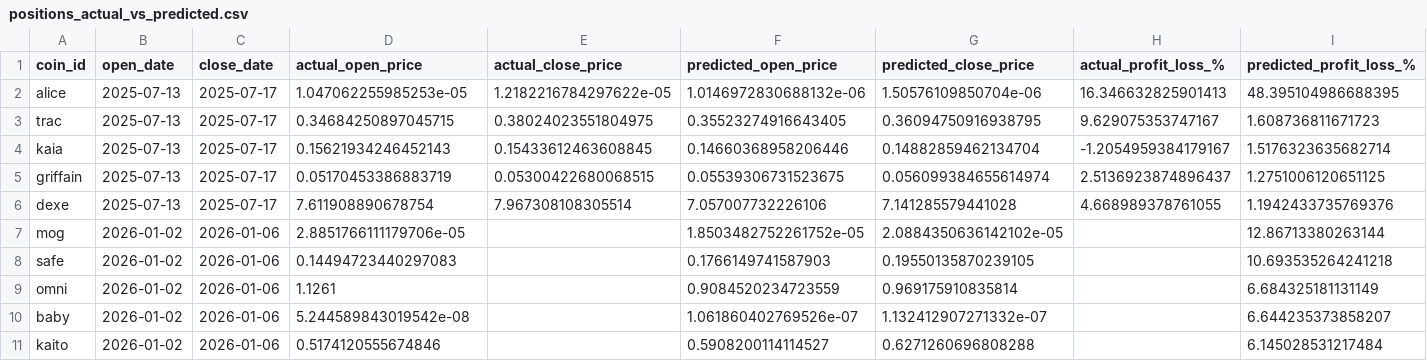
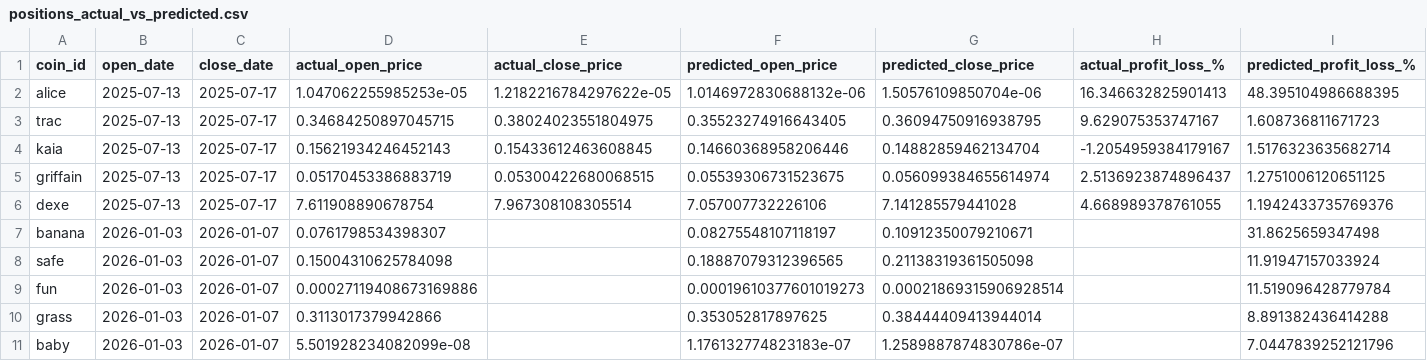
Before and after one commit to tamonashroy/price-prediction-app, a CSV file: positions_actual_vs_predicted.csv, drawn as a sheet.

```diff
--- a/positions_actual_vs_predicted.csv
+++ b/positions_actual_vs_predicted.csv
@@ -6,6 +6,6 @@ griffain,2025-07-13,2025-07-17,0.05170453386883719,0.05300422680068515,0.0553930
 dexe,2025-07-13,2025-07-17,7.611908890678754,7.967308108305514,7.057007732226106,7.141285579441028,4.668989378761055,1.1942433735769376
-mog,2026-01-02,2026-01-06,2.8851766111179706e-05,,1.8503482752261752e-05,2.0884350636142102e-05,,12.86713380263144
-safe,2026-01-02,2026-01-06,0.14494723440297083,,0.1766149741587903,0.19550135870239105,,10.693535264241218
-omni,2026-01-02,2026-01-06,1.1261,,0.9084520234723559,0.969175910835814,,6.684325181131149
-baby,2026-01-02,2026-01-06,5.244589843019542e-08,,1.061860402769526e-07,1.132412907271332e-07,,6.644235373858207
-kaito,2026-01-02,2026-01-06,0.5174120555674846,,0.5908200114114527,0.6271260696808288,,6.145028531217484
+banana,2026-01-03,2026-01-07,0.0761798534398307,,0.08275548107118197,0.10912350079210671,,31.8625659347498
+safe,2026-01-03,2026-01-07,0.15004310625784098,,0.18887079312396565,0.21138319361505098,,11.91947157033924
+fun,2026-01-03,2026-01-07,0.00027119408673169886,,0.00019610377601019273,0.00021869315906928514,,11.519096428779784
+grass,2026-01-03,2026-01-07,0.3113017379942866,,0.353052817897625,0.38444409413944014,,8.891382436414288
+baby,2026-01-03,2026-01-07,5.501928234082099e-08,,1.176132774823183e-07,1.2589887874830786e-07,,7.0447839252121796
```
Also changed, not shown: batch_5day_predictions.csv, batch_last5_actual_vs_predicted.csv, 2 other files.
